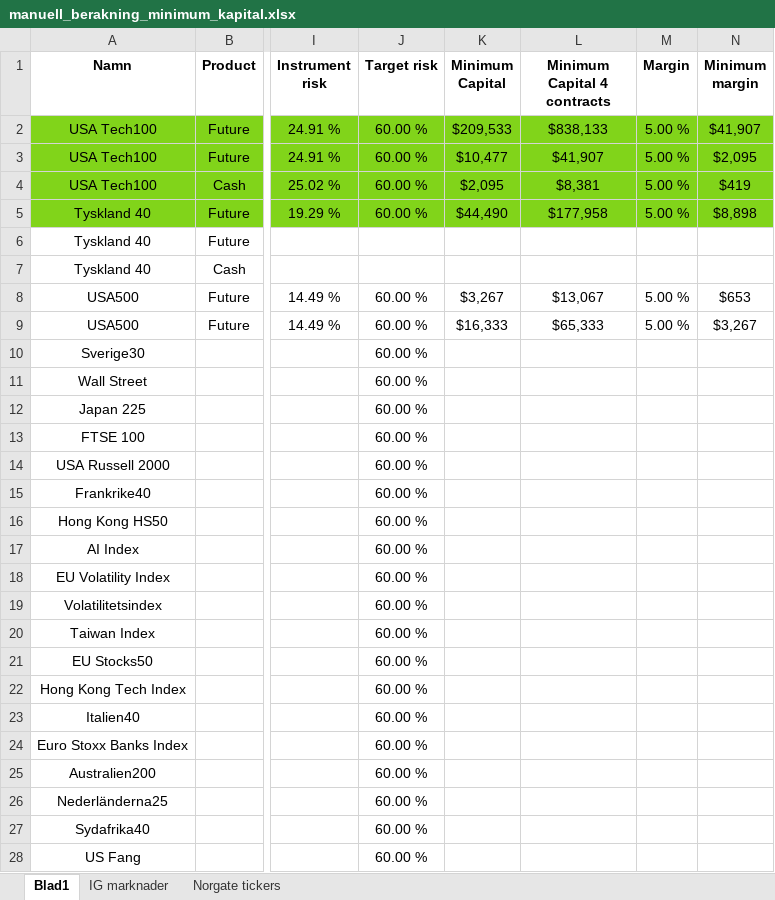
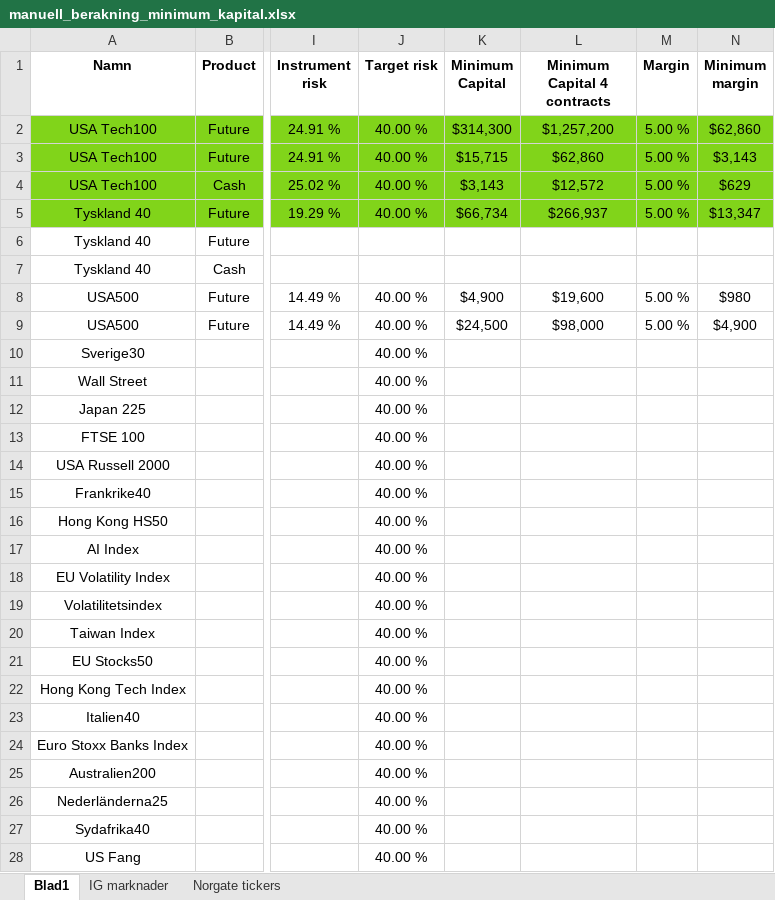
Before and after one commit to JonathanJonsson-dev/trading-ig, an Excel workbook: manuell_berakning_minimum_kapital.xlsx, sheet Blad1, drawn as a sheet; only a part is shown, gaps mark what is left out; values as stored, in another font and other column widths than the file's, no borders; the diff covers the shown part only; the diff names each change by its address in the sheet, - before the commit and + after, or states it on an @@ line.

```diff
--- a/manuell_berakning_minimum_kapital.xlsx (sheet Blad1)
+++ b/manuell_berakning_minimum_kapital.xlsx (sheet Blad1)
-J2:J5 (Target risk): 60.00 %
+J2:J5 (Target risk): 40.00 %
-K2 (Minimum Capital): $209,533
+K2 (Minimum Capital): $314,300
-L2 (Minimum Capital 4 contracts): $838,133
+L2 (Minimum Capital 4 contracts): $1,257,200
-N2 (Minimum margin): $41,907
+N2 (Minimum margin): $62,860
-K3 (Minimum Capital): $10,477
+K3 (Minimum Capital): $15,715
-L3 (Minimum Capital 4 contracts): $41,907
+L3 (Minimum Capital 4 contracts): $62,860
-N3 (Minimum margin): $2,095
+N3 (Minimum margin): $3,143
-K4 (Minimum Capital): $2,095
+K4 (Minimum Capital): $3,143
-L4 (Minimum Capital 4 contracts): $8,381
+L4 (Minimum Capital 4 contracts): $12,572
-N4 (Minimum margin): $419
+N4 (Minimum margin): $629
-K5 (Minimum Capital): $44,490
+K5 (Minimum Capital): $66,734
-L5 (Minimum Capital 4 contracts): $177,958
+L5 (Minimum Capital 4 contracts): $266,937
-N5 (Minimum margin): $8,898
+N5 (Minimum margin): $13,347
-J8:J28 (Target risk): 60.00 %
+J8:J28 (Target risk): 40.00 %
-K8 (Minimum Capital): $3,267
+K8 (Minimum Capital): $4,900
-L8 (Minimum Capital 4 contracts): $13,067
+L8 (Minimum Capital 4 contracts): $19,600
-N8 (Minimum margin): $653
+N8 (Minimum margin): $980
-K9 (Minimum Capital): $16,333
+K9 (Minimum Capital): $24,500
-L9 (Minimum Capital 4 contracts): $65,333
+L9 (Minimum Capital 4 contracts): $98,000
-N9 (Minimum margin): $3,267
+N9 (Minimum margin): $4,900
```
Also changed, not shown: 25 edited cells elsewhere in this sheet, sheet Norgate tickers.
